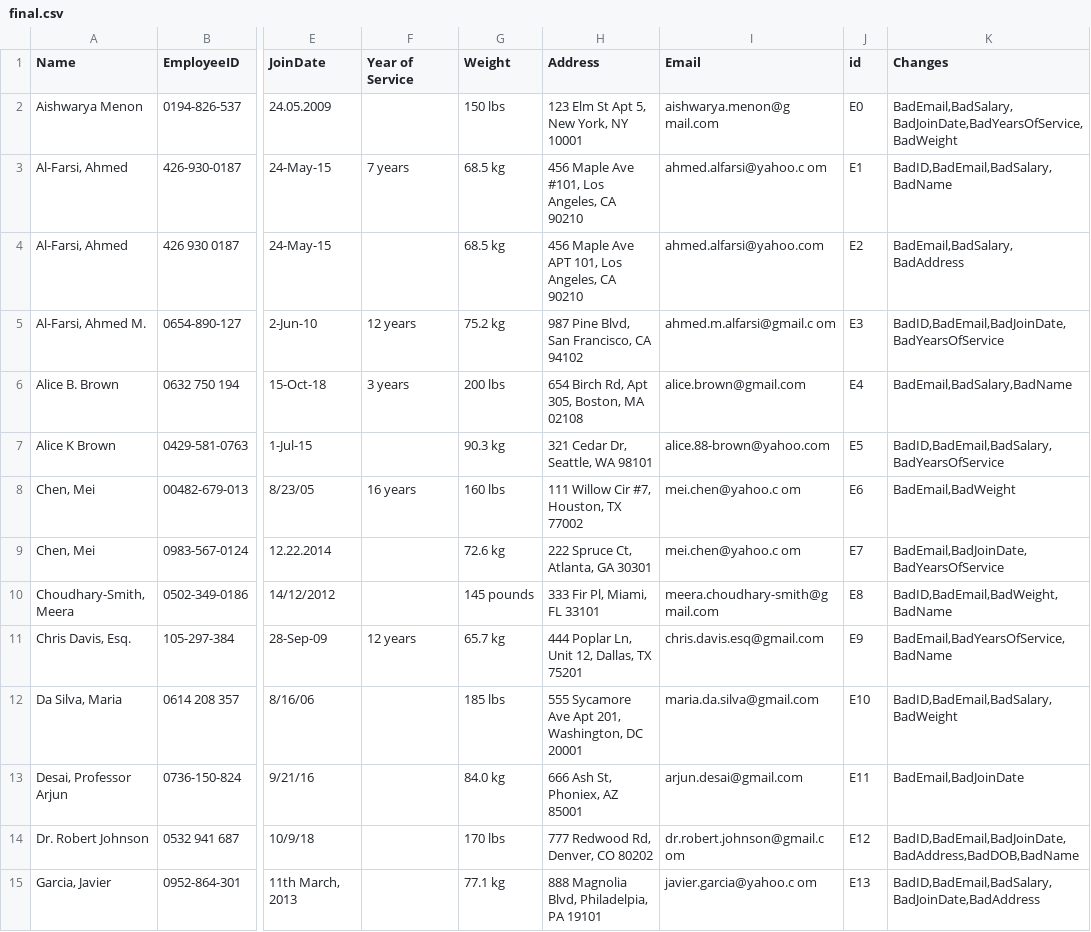
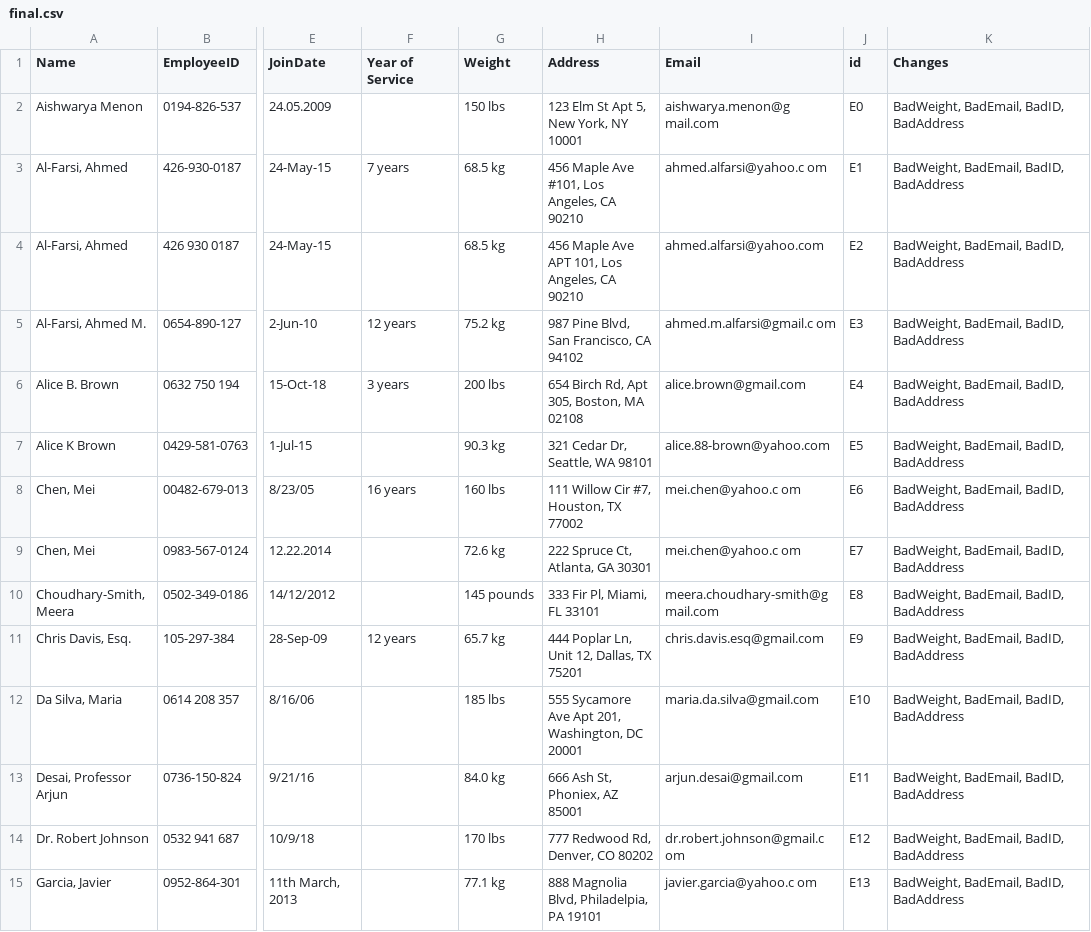
Before and after one commit to ZacheyMIX/IHCS, a CSV file: backend/results/final.csv, drawn as a sheet; only a part is shown, gaps mark what is left out; the diff covers the shown part only; the diff names each change by its address in the sheet, - before the commit and + after, or states it on an @@ line.

```diff
--- a/backend/results/final.csv
+++ b/backend/results/final.csv
-K2 (Changes): BadEmail,BadSalary,BadJoinDate,BadYearsOfService,BadWeight
+K2 (Changes): BadWeight, BadEmail, BadID, BadAddress
-K3 (Changes): BadID,BadEmail,BadSalary,BadName
+K3 (Changes): BadWeight, BadEmail, BadID, BadAddress
-K4 (Changes): BadEmail,BadSalary,BadAddress
+K4 (Changes): BadWeight, BadEmail, BadID, BadAddress
-K5 (Changes): BadID,BadEmail,BadJoinDate,BadYearsOfService
+K5 (Changes): BadWeight, BadEmail, BadID, BadAddress
-K6 (Changes): BadEmail,BadSalary,BadName
+K6 (Changes): BadWeight, BadEmail, BadID, BadAddress
-K7 (Changes): BadID,BadEmail,BadSalary,BadYearsOfService
+K7 (Changes): BadWeight, BadEmail, BadID, BadAddress
-K8 (Changes): BadEmail,BadWeight
+K8 (Changes): BadWeight, BadEmail, BadID, BadAddress
-K9 (Changes): BadEmail,BadJoinDate,BadYearsOfService
+K9 (Changes): BadWeight, BadEmail, BadID, BadAddress
-K10 (Changes): BadID,BadEmail,BadWeight,BadName
+K10 (Changes): BadWeight, BadEmail, BadID, BadAddress
-K11 (Changes): BadEmail,BadYearsOfService,BadName
+K11 (Changes): BadWeight, BadEmail, BadID, BadAddress
-K12 (Changes): BadID,BadEmail,BadSalary,BadWeight
+K12 (Changes): BadWeight, BadEmail, BadID, BadAddress
-K13 (Changes): BadEmail,BadJoinDate
+K13 (Changes): BadWeight, BadEmail, BadID, BadAddress
-K14 (Changes): BadID,BadEmail,BadJoinDate,BadAddress,BadDOB,BadName
+K14 (Changes): BadWeight, BadEmail, BadID, BadAddress
-K15 (Changes): BadID,BadEmail,BadSalary,BadJoinDate,BadAddress
+K15 (Changes): BadWeight, BadEmail, BadID, BadAddress
```
Also changed, not shown: 36 edited cells elsewhere in this file, 5 other files.
